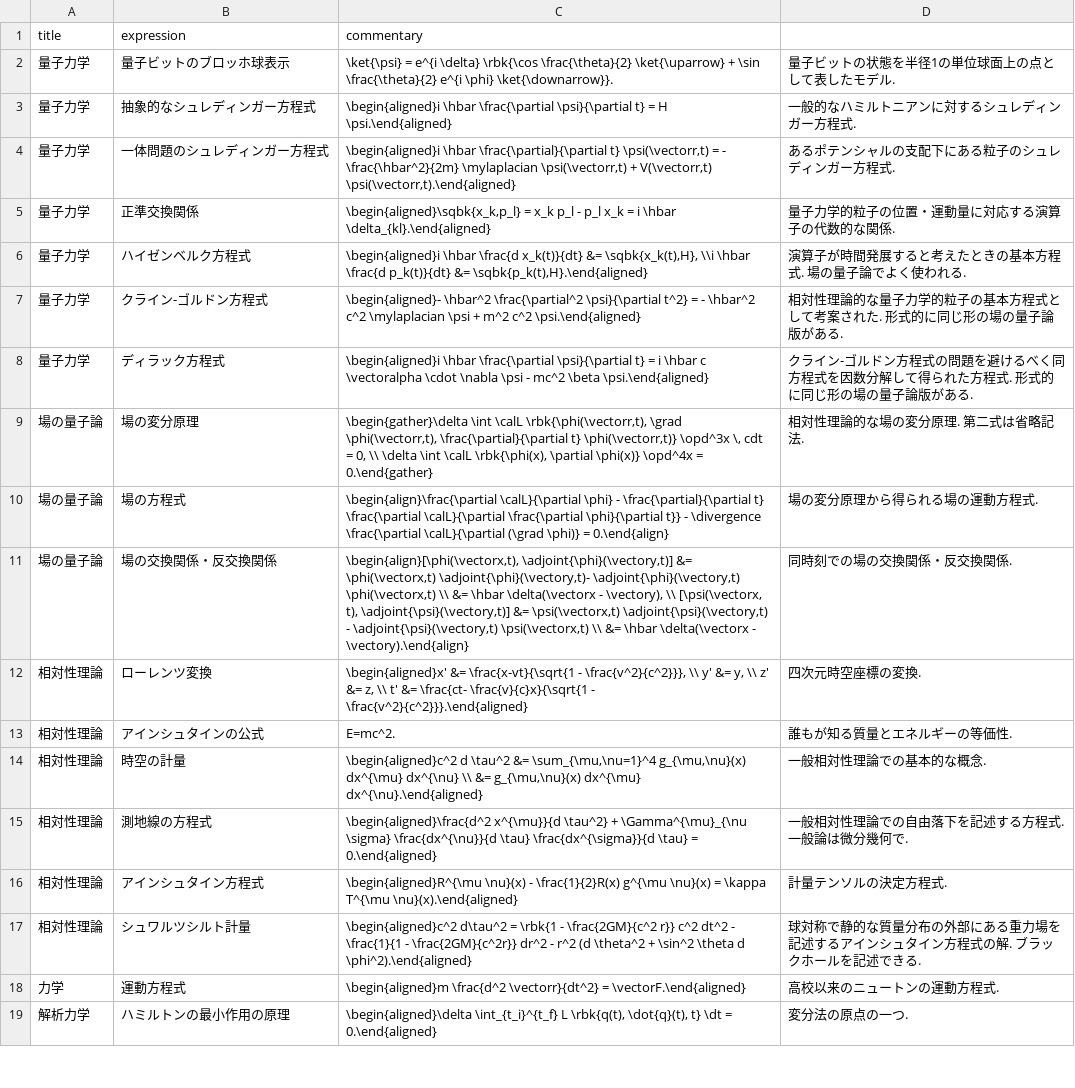
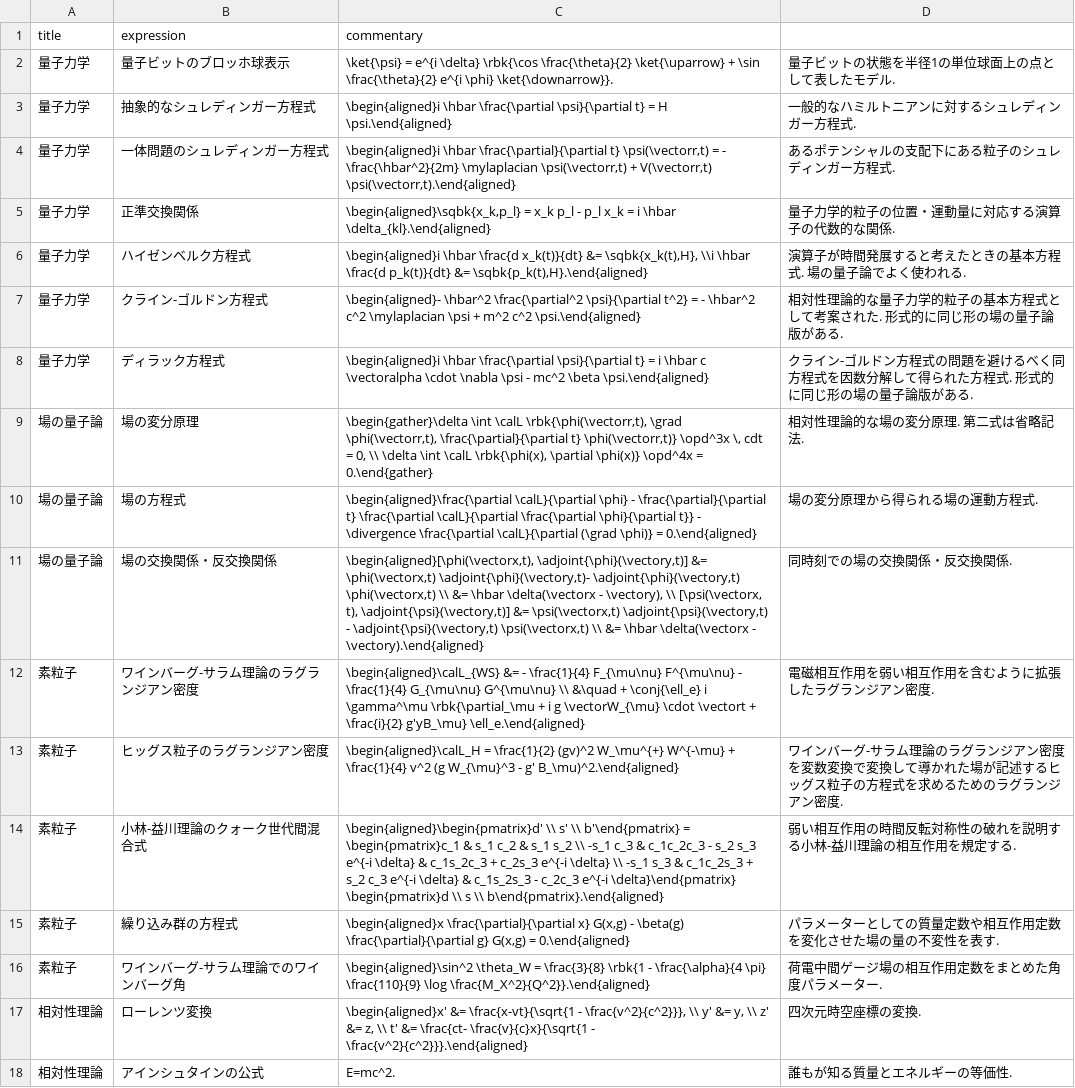
Before and after one commit to phasetr/vocmem, a CSV file: scripts/phys-exprs.csv, drawn as a sheet; only a part is shown; the shorter side is filled out with more unchanged rows.

```diff
--- a/scripts/phys-exprs.csv
+++ b/scripts/phys-exprs.csv
@@ -9,4 +9,9 @@ title,expression,commentary
 "場の量子論","場の変分原理","\begin{gather}\delta \int \calL \rbk{\phi(\vectorr,t), \grad \phi(\vectorr,t), \frac{\partial}{\partial t} \phi(\vectorr,t)} \opd^3x \, cdt = 0, \\ \delta \int \calL \rbk{\phi(x), \partial \phi(x)} \opd^4x = 0.\end{gather}","相対性理論的な場の変分原理. 第二式は省略記法."
-"場の量子論","場の方程式","\begin{align}\frac{\partial \calL}{\partial \phi} - \frac{\partial}{\partial t} \frac{\partial \calL}{\partial \frac{\partial \phi}{\partial t}} - \divergence \frac{\partial \calL}{\partial (\grad \phi)} = 0.\end{align}","場の変分原理から得られる場の運動方程式."
-"場の量子論","場の交換関係・反交換関係","\begin{align}[\phi(\vectorx,t), \adjoint{\phi}(\vectory,t)] &= \phi(\vectorx,t) \adjoint{\phi}(\vectory,t)- \adjoint{\phi}(\vectory,t) \phi(\vectorx,t) \\ &= \hbar \delta(\vectorx - \vectory), \\ [\psi(\vectorx, t), \adjoint{\psi}(\vectory,t)] &= \psi(\vectorx,t) \adjoint{\psi}(\vectory,t) - \adjoint{\psi}(\vectory,t) \psi(\vectorx,t) \\ &= \hbar \delta(\vectorx - \vectory).\end{align}","同時刻での場の交換関係・反交換関係."
+"場の量子論","場の方程式","\begin{aligned}\frac{\partial \calL}{\partial \phi} - \frac{\partial}{\partial t} \frac{\partial \calL}{\partial \frac{\partial \phi}{\partial t}} - \divergence \frac{\partial \calL}{\partial (\grad \phi)} = 0.\end{aligned}","場の変分原理から得られる場の運動方程式."
+"場の量子論","場の交換関係・反交換関係","\begin{aligned}[\phi(\vectorx,t), \adjoint{\phi}(\vectory,t)] &= \phi(\vectorx,t) \adjoint{\phi}(\vectory,t)- \adjoint{\phi}(\vectory,t) \phi(\vectorx,t) \\ &= \hbar \delta(\vectorx - \vectory), \\ [\psi(\vectorx, t), \adjoint{\psi}(\vectory,t)] &= \psi(\vectorx,t) \adjoint{\psi}(\vectory,t) - \adjoint{\psi}(\vectory,t) \psi(\vectorx,t) \\ &= \hbar \delta(\vectorx - \vectory).\end{aligned}","同時刻での場の交換関係・反交換関係."
+"素粒子","ワインバーグ-サラム理論のラグランジアン密度","\begin{aligned}\calL_{WS} &= - \frac{1}{4} F_{\mu\nu} F^{\mu\nu} - \frac{1}{4} G_{\mu\nu} G^{\mu\nu} \\ &\quad + \conj{\ell_e} i \gamma^\mu \rbk{\partial_\mu + i g \vectorW_{\mu} \cdot \vectort + \frac{i}{2} g'yB_\mu} \ell_e.\end{aligned}","電磁相互作用を弱い相互作用を含むように拡張したラグランジアン密度."
+"素粒子","ヒッグス粒子のラグランジアン密度","\begin{aligned}\calL_H = \frac{1}{2} (gv)^2 W_\mu^{+} W^{-\mu} + \frac{1}{4} v^2 (g W_{\mu}^3 - g' B_\mu)^2.\end{aligned}","ワインバーグ-サラム理論のラグランジアン密度を変数変換で変換して導かれた場が記述するヒッグス粒子の方程式を求めるためのラグランジアン密度."
+"素粒子","小林-益川理論のクォーク世代間混合式","\begin{aligned}\begin{pmatrix}d' \\ s' \\ b'\end{pmatrix} = \begin{pmatrix}c_1 & s_1 c_2 & s_1 s_2 \\  -s_1 c_3 & c_1c_2c_3 - s_2 s_3 e^{-i \delta} & c_1s_2c_3 + c_2s_3 e^{-i \delta} \\ -s_1 s_3 & c_1c_2s_3 + s_2 c_3 e^{-i \delta} & c_1s_2s_3 - c_2c_3 e^{-i \delta}\end{pmatrix} \begin{pmatrix}d \\ s \\ b\end{pmatrix}.\end{aligned}","弱い相互作用の時間反転対称性の破れを説明する小林-益川理論の相互作用を規定する."
+"素粒子","繰り込み群の方程式","\begin{aligned}x \frac{\partial}{\partial x} G(x,g) - \beta(g) \frac{\partial}{\partial g} G(x,g) = 0.\end{aligned}","パラメーターとしての質量定数や相互作用定数を変化させた場の量の不変性を表す."
+"素粒子","ワインバーグ-サラム理論でのワインバーグ角","\begin{aligned}\sin^2 \theta_W = \frac{3}{8} \rbk{1 - \frac{\alpha}{4 \pi} \frac{110}{9} \log \frac{M_X^2}{Q^2}}.\end{aligned}","荷電中間ゲージ場の相互作用定数をまとめた角度パラメーター."
 "相対性理論","ローレンツ変換","\begin{aligned}x' &= \frac{x-vt}{\sqrt{1 - \frac{v^2}{c^2}}}, \\ y' &= y, \\ z' &= z, \\ t' &= \frac{ct- \frac{v}{c}x}{\sqrt{1 - \frac{v^2}{c^2}}}.\end{aligned}","四次元時空座標の変換."
```
Also changed, not shown: 1 other file.
